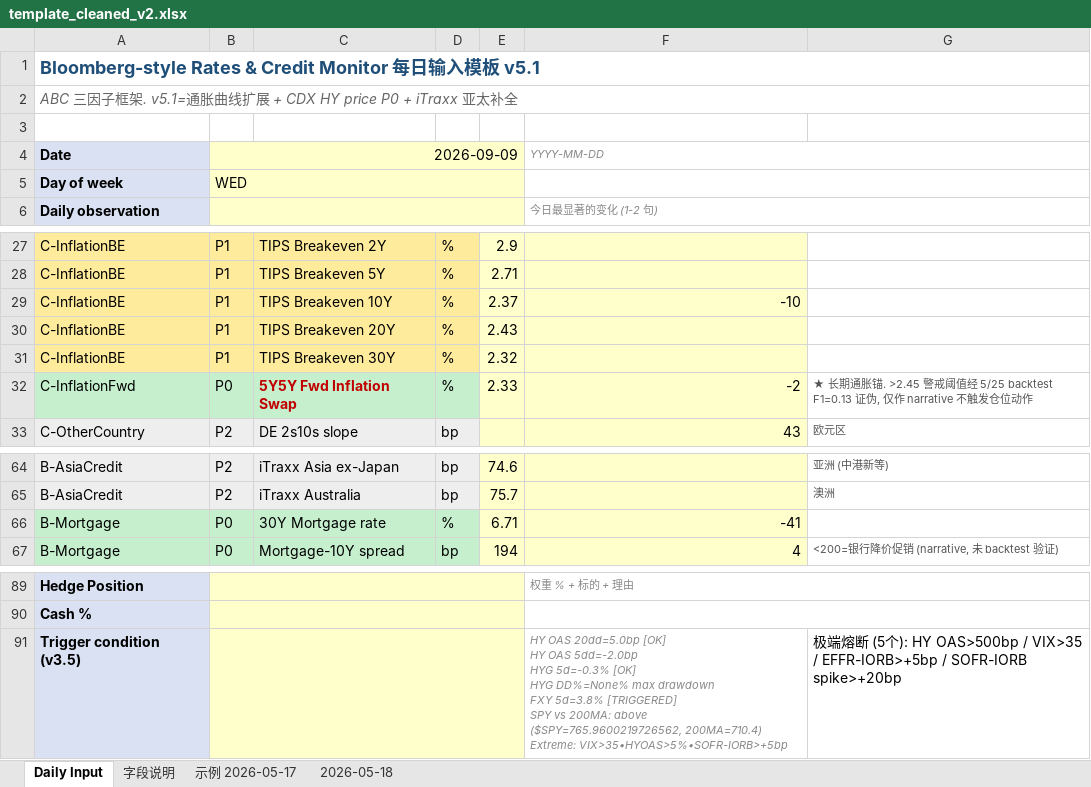
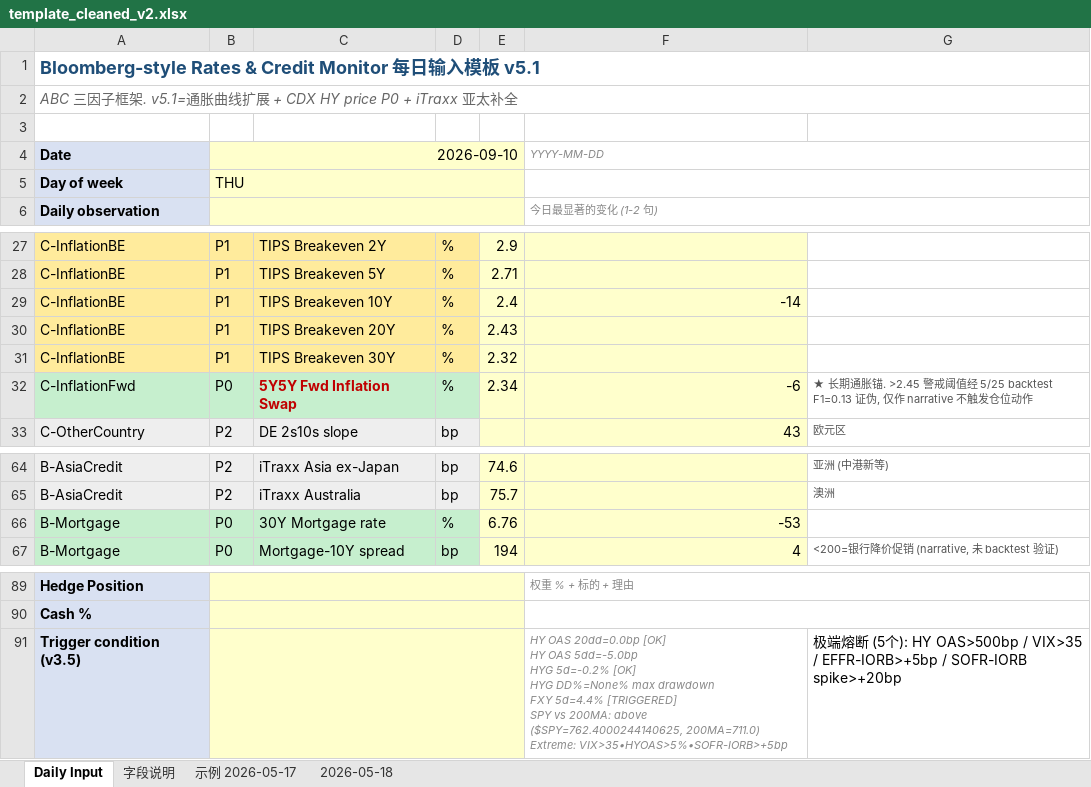
Before and after one commit to slowqqwin-beep/liquidity-monitor, an Excel workbook: template_cleaned_v2.xlsx, sheet Daily Input, drawn as a sheet; only a part is shown, gaps mark what is left out; values as stored, in another font and other column widths than the file's, no borders; ↵ is a line break in a cell; the diff covers the shown part only; the diff names each change by its address in the sheet, - before the commit and + after, or states it on an @@ line.

```diff
--- a/template_cleaned_v2.xlsx (sheet Daily Input)
+++ b/template_cleaned_v2.xlsx (sheet Daily Input)
-B4: 2026-09-09
+B4: 2026-09-10
-B5: WED
+B5: THU
-E29: 2.37
+E29: 2.4
-F29: -10
+F29: -14
-E32: 2.33
+E32: 2.34
-F32: -2
+F32: -6
-E66: 6.71
+E66: 6.76
-F66: -41
+F66: -53
-F91: HY OAS 20dd=5.0bp [OK] ↵ HY OAS 5dd=-2.0bp ↵ HYG 5d=-0.3% [OK] ↵ HYG DD%=None% max drawdown ↵ FXY 5d=3.8% [TRIGGERED] ↵ SPY vs 200MA: above ($SPY=765.9600219726562, 200MA=710.4) ↵ Extreme: VIX>35•HYOAS>5%•SOFR-IORB>+5bp
+F91: HY OAS 20dd=0.0bp [OK] ↵ HY OAS 5dd=-5.0bp ↵ HYG 5d=-0.2% [OK] ↵ HYG DD%=None% max drawdown ↵ FXY 5d=4.4% [TRIGGERED] ↵ SPY vs 200MA: above ($SPY=762.4000244140625, 200MA=711.0) ↵ Extreme: VIX>35•HYOAS>5%•SOFR-IORB>+5bp
```
Also changed, not shown: 22 edited cells elsewhere in this sheet, 5 other files.
